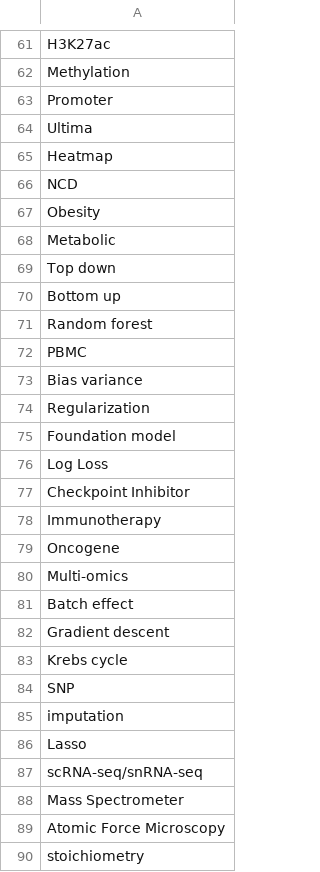
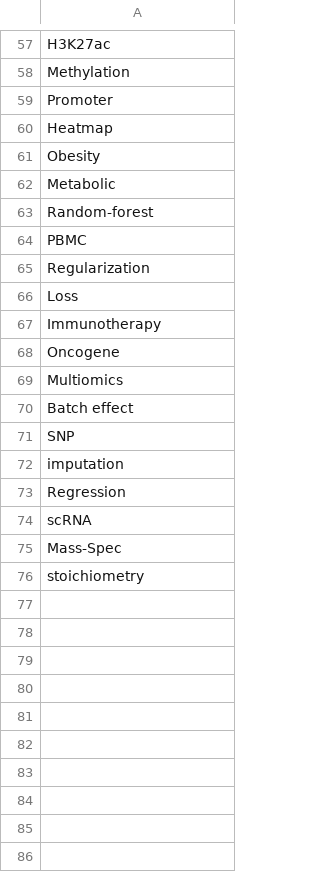
Before and after one commit to Hillel-D/CSLS_BINGO_2024, a CSV file: word_list.csv, drawn as a sheet; only a part is shown, gaps mark what is left out; the diff covers the shown part only.

Commit message:
Update word_list.csv

```diff
--- a/word_list.csv
+++ b/word_list.csv
@@ -63,28 +59,18 @@ Methylation
 Promoter
-Ultima
 Heatmap
-NCD
 Obesity
 Metabolic
-Top down
-Bottom up
-Random forest
+Random-forest
 PBMC
-Bias variance
 Regularization
-Foundation model
-Log Loss
-Checkpoint Inhibitor
+Loss
 Immunotherapy
 Oncogene
-Multi-omics
+Multiomics
 Batch effect
-Gradient descent
-Krebs cycle
 SNP
 imputation
-Lasso
-scRNA-seq/snRNA-seq
-Mass Spectrometer
-Atomic Force Microscopy
+Regression
+scRNA
+Mass-Spec
 stoichiometry
```
Also changed, not shown: 4 removed rows and 4 edited cells elsewhere in this file.
